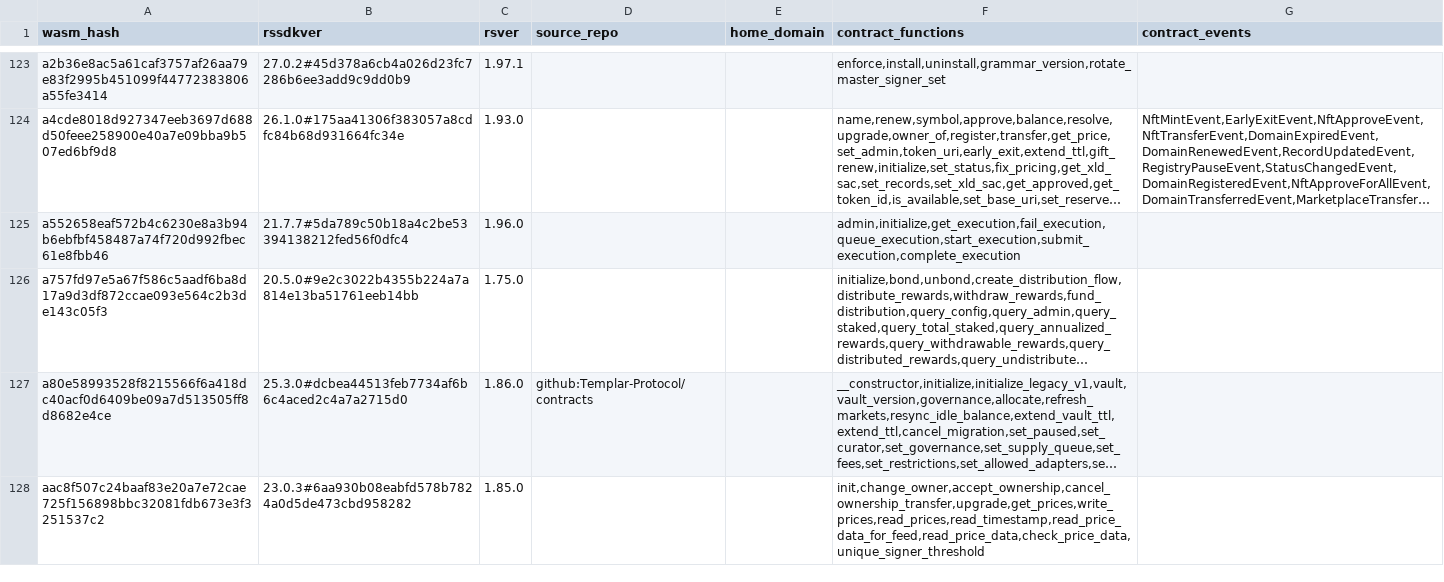
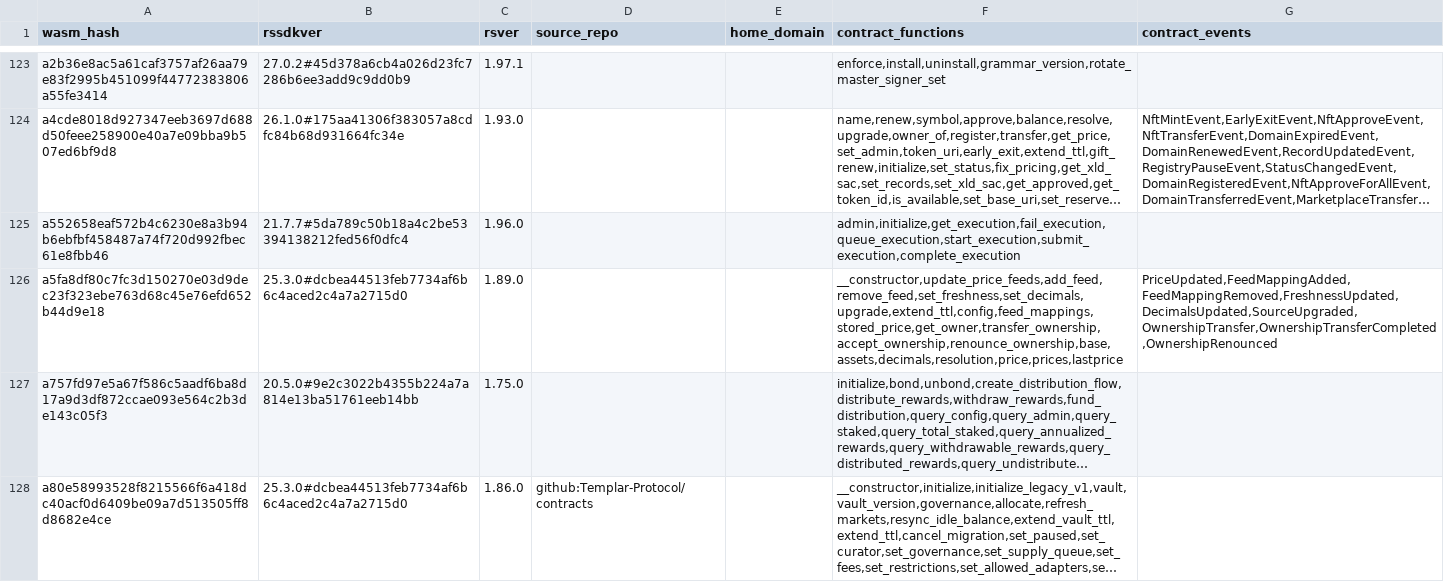
Before and after one commit to leighmcculloch/contract-wasms, a CSV file: analysis/find_memory_grow_results.csv, drawn as a sheet; only a part is shown, gaps mark what is left out; the shorter side is filled out with more unchanged rows; long unchanged cells end in …; the diff names each change by its address in the sheet, - before the commit and + after, or states it on an @@ line.

```diff
--- a/analysis/find_memory_grow_results.csv
+++ b/analysis/find_memory_grow_results.csv
+row 126: a5fa8df80c7fc3d150270e03d9dec23f323ebe763d68c45e76efd652b44d9e18 | 25.3.0#dcbea44513feb7734af6b6c4aced2c4a7a2715d0 | 1.89.0 |  |  | __constructor,update_price_feeds,add_feed,remove_feed,set_freshness,set_decimals,upgrade,extend_ttl,config,feed_mappings,stored_price,get_owner,transfer_ownership,accept_ownership,renounce_ownership,base,assets,decimals,resolution,price,prices,lastprice | PriceUpdated,FeedMappingAdded,FeedMappingRemoved,FreshnessUpdated,DecimalsUpdated,SourceUpgraded,OwnershipTransfer,OwnershipTransferCompleted,OwnershipRenounced
```
Also changed, not shown: analysis/dupe-code.csv, analysis/dupe-specs.csv, 41 other files.
